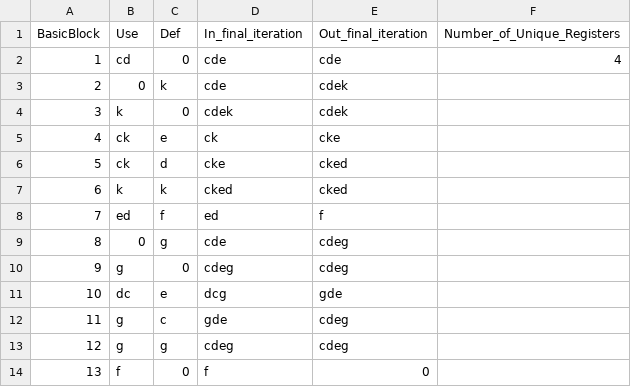
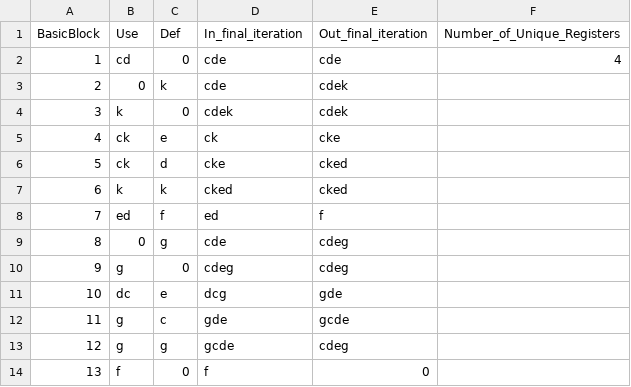
Before and after one commit to BraedenCu/test_ps, a CSV file: starter-code/livenessQ2.csv, drawn as a sheet.

```diff
--- a/starter-code/livenessQ2.csv
+++ b/starter-code/livenessQ2.csv
@@ -11,4 +11,4 @@ BasicBlock,Use,Def,In_final_iteration,Out_final_iteration,Number_of_Unique_Regis
 10,dc,e,dcg,gde
-11,g,c,gde,cdeg
-12,g,g,cdeg,cdeg
+11,g,c,gde,gcde
+12,g,g,gcde,cdeg
 13,f,0,f,0
```
Also changed, not shown: 1 other file.
